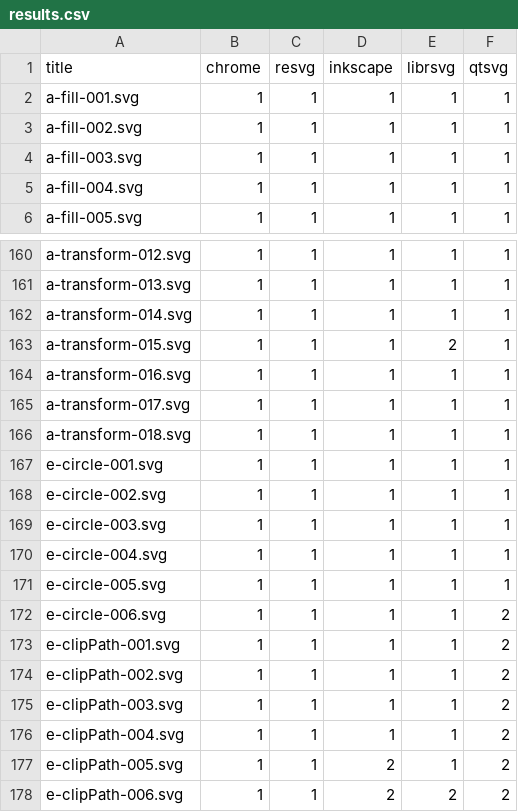
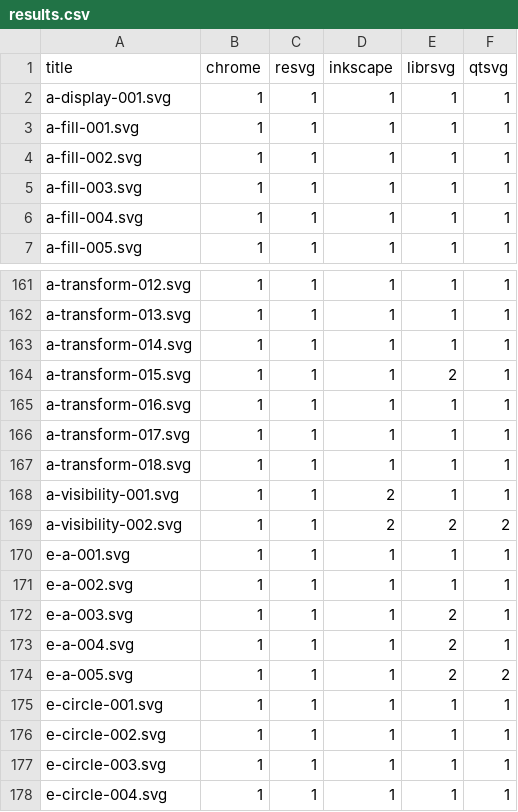
Before and after one commit to RazrFalcon/resvg-test-suite, a CSV file: results.csv, drawn as a sheet; only a part is shown, gaps mark what is left out; the shorter side is filled out with more unchanged rows; the diff names each change by its address in the sheet, - before the commit and + after, or states it on an @@ line.

```diff
--- a/results.csv
+++ b/results.csv
+row 2: a-display-001.svg | 1 | 1 | 1 | 1 | 1
+row 168: a-visibility-001.svg | 1 | 1 | 2 | 1 | 1
+row 169: a-visibility-002.svg | 1 | 1 | 2 | 2 | 2
+row 170: e-a-001.svg | 1 | 1 | 1 | 1 | 1
+row 171: e-a-002.svg | 1 | 1 | 1 | 1 | 1
+row 172: e-a-003.svg | 1 | 1 | 1 | 2 | 1
+row 173: e-a-004.svg | 1 | 1 | 1 | 2 | 1
+row 174: e-a-005.svg | 1 | 1 | 1 | 2 | 2
```
Also changed, not shown: 14 other files.
